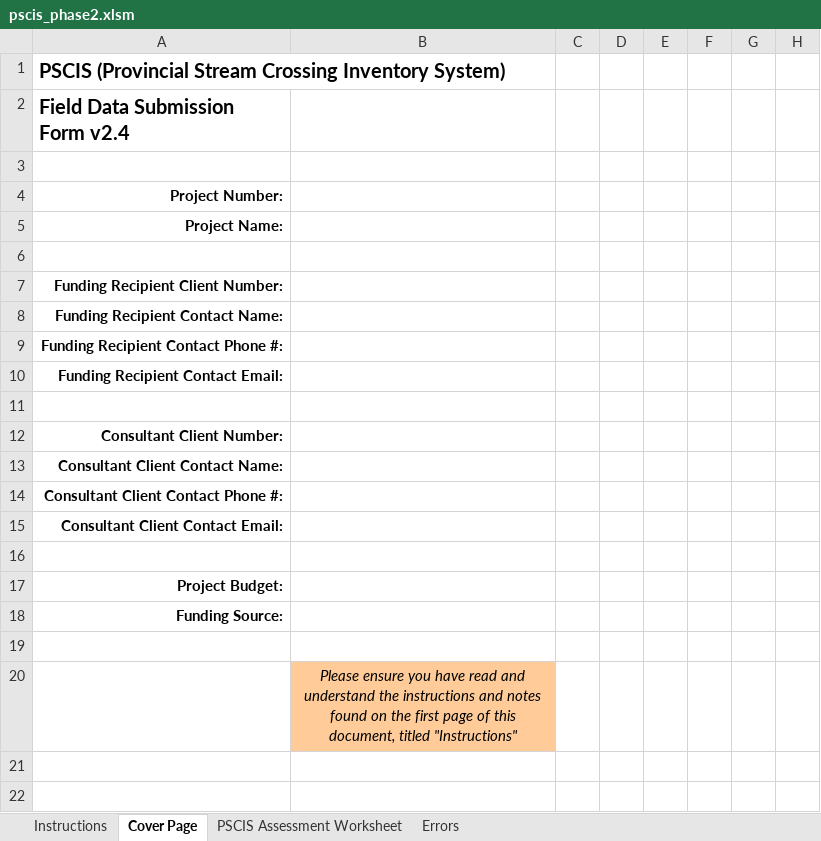
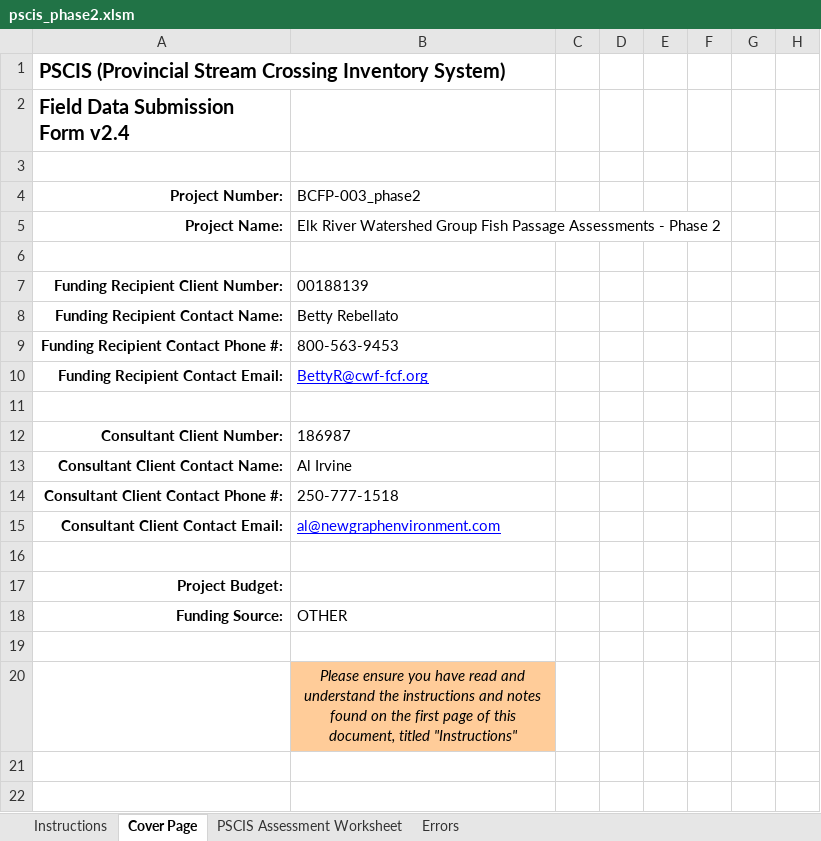
Before and after one commit to NewGraphEnvironment/fish_passage_elk_2020_reporting, an Excel workbook: data/pscis_phase2.xlsm, sheet Cover Page, drawn as a sheet; only a part is shown; values as stored, in another font and other column widths than the file's, no borders; conditional formats not drawn; the diff names each change by its address in the sheet, - before the commit and + after, or states it on an @@ line.

```diff
--- a/data/pscis_phase2.xlsm (sheet Cover Page)
+++ b/data/pscis_phase2.xlsm (sheet Cover Page)
-B4: (empty)
+B4: BCFP-003_phase2
-B5: (empty)
+B5: Elk River Watershed Group Fish Passage Assessments - Phase 2
-B7: (empty)
+B7: 00188139
-B8: (empty)
+B8: Betty Rebellato
-B9: (empty)
+B9: 800-563-9453
-B10: (empty)
+B10: BettyR@cwf-fcf.org
-B12: (empty)
+B12: 186987
-B13: (empty)
+B13: Al Irvine
-B14: (empty)
+B14: 250-777-1518
-B15: (empty)
+B15: al@newgraphenvironment.com
-B18: (empty)
+B18: OTHER
```
Also changed, not shown: data/pscis_phase1.xlsm, data/pscis_phase1b.xlsm, 1 other file.
